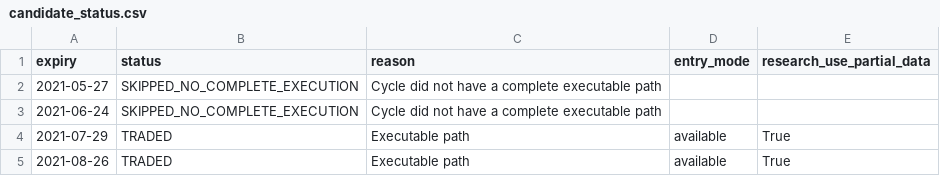
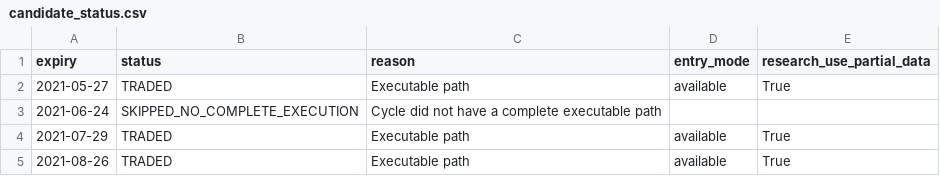
Before and after one commit to vishnuvcr/Iron-condor-to-ratio-v2, a CSV file: results/candidate_status.csv, drawn as a sheet; only a part is shown.

```diff
--- a/results/candidate_status.csv
+++ b/results/candidate_status.csv
@@ -1,3 +1,3 @@
 expiry,status,reason,entry_mode,research_use_partial_data
-2021-05-27,SKIPPED_NO_COMPLETE_EXECUTION,Cycle did not have a complete executable path,,
+2021-05-27,TRADED,Executable path,available,True
 2021-06-24,SKIPPED_NO_COMPLETE_EXECUTION,Cycle did not have a complete executable path,,
```
Also changed, not shown: results/data_coverage.csv, results/data_quality.csv, 4 other files.
